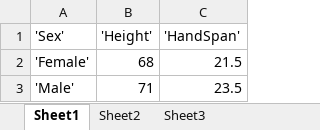
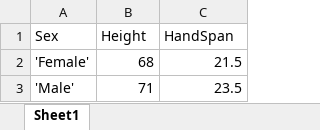
Before and after one commit to harihp77/UCSC, an Excel workbook: ML/Assignment_02/Height_Handspan.xlsx, sheet Sheet1, drawn as a sheet; only a part is shown; values as stored, in another font and other column widths than the file's, no borders; removed rows and columns are numbered as before the commit, all else as after; the diff names each change by its address in the sheet, - before the commit and + after, or states it on an @@ line.

Commit message:
Added files via upload

```diff
--- a/ML/Assignment_02/Height_Handspan.xlsx (sheet Sheet1)
+++ b/ML/Assignment_02/Height_Handspan.xlsx (sheet Sheet1)
-sheet tab: Sheet2
-sheet tab: Sheet3
-row 1: 'Sex' | 'Height' | 'HandSpan'
+row 1: Sex | Height | HandSpan
```
